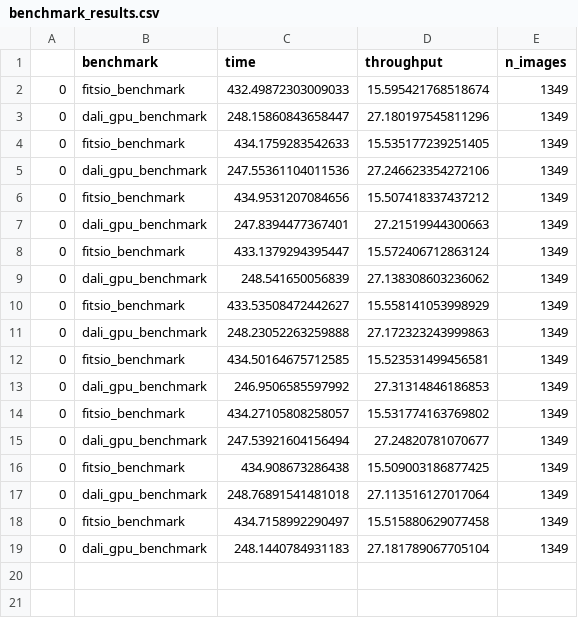
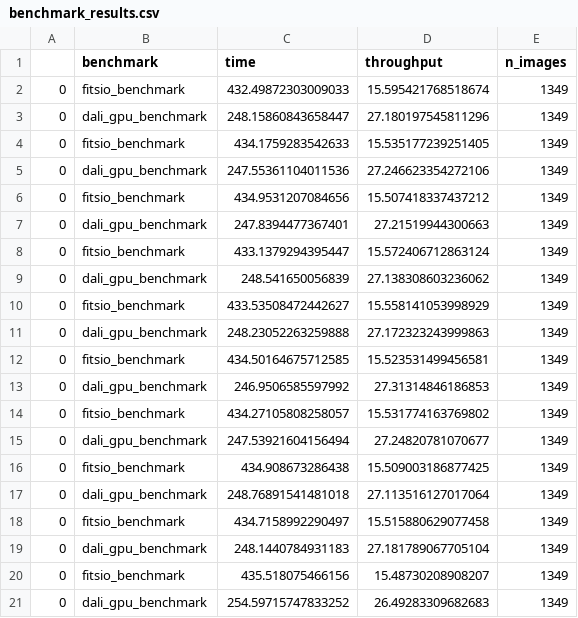
Before and after one commit to zpp-dali-2022/CHeSS, a CSV file: UNet/benchmark_results.csv, drawn as a sheet.

```diff
--- a/UNet/benchmark_results.csv
+++ b/UNet/benchmark_results.csv
@@ -19 +19,3 @@
 0,dali_gpu_benchmark,248.1440784931183,27.181789067705104,1349
+0,fitsio_benchmark,435.518075466156,15.48730208908207,1349
+0,dali_gpu_benchmark,254.59715747833252,26.49283309682683,1349
```
Also changed, not shown: 1 other file.
